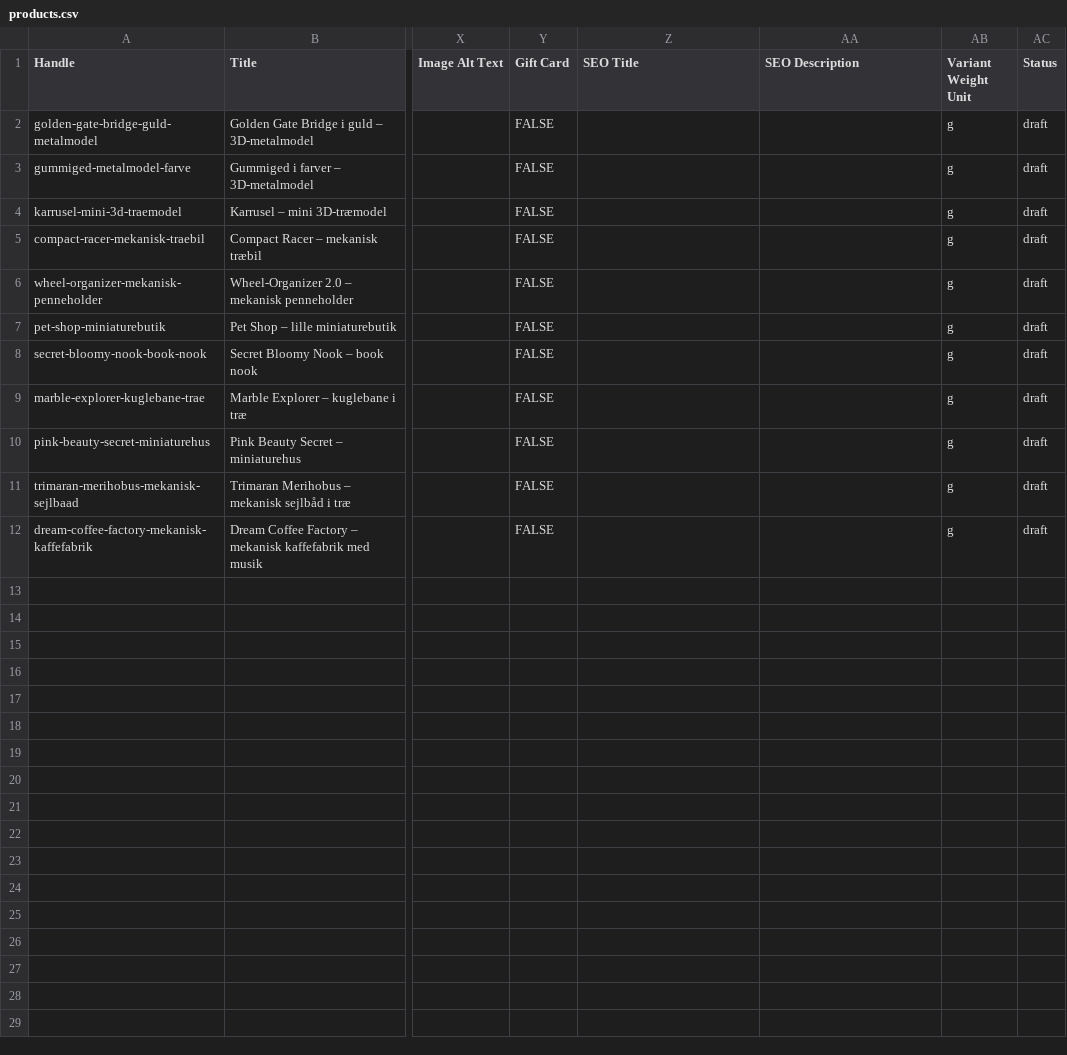
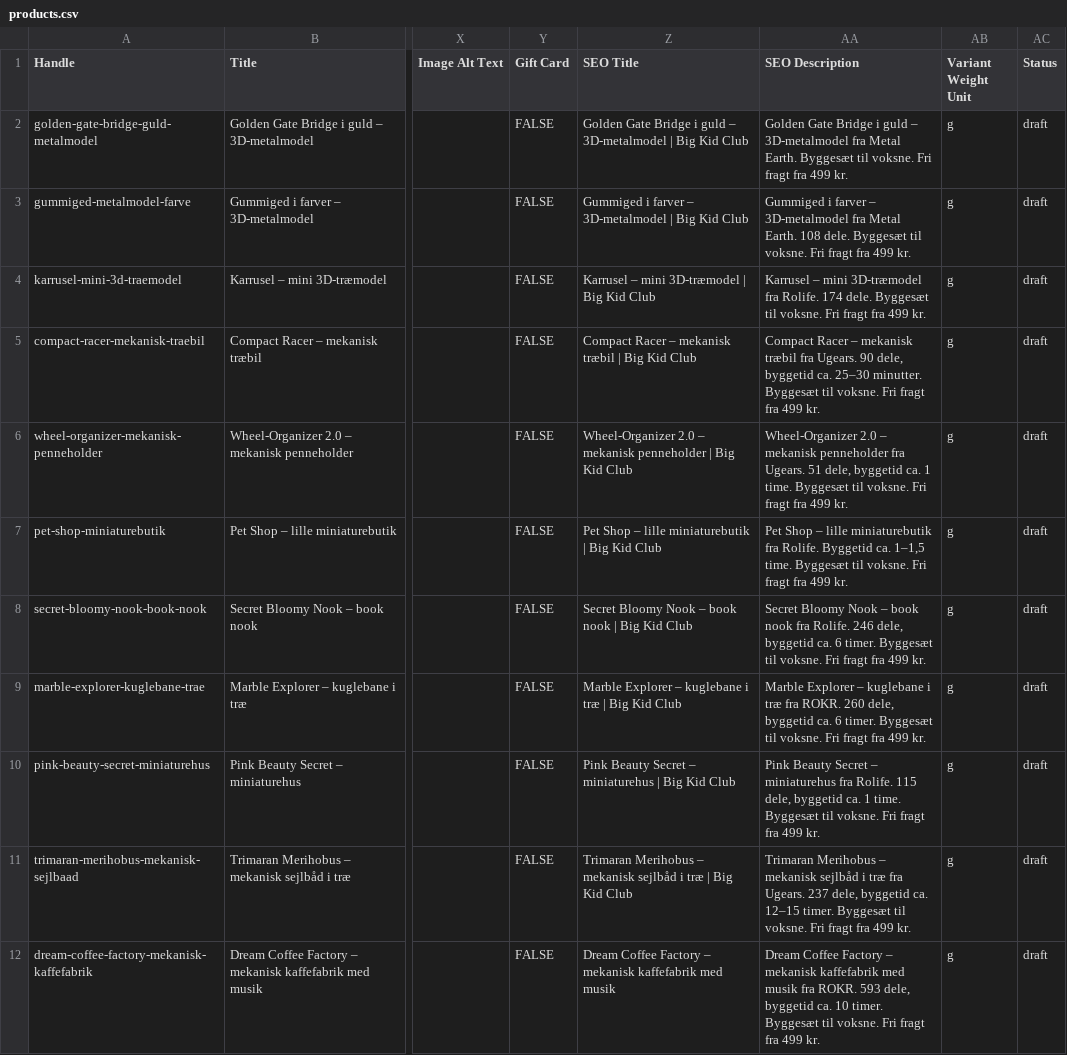
Before and after one commit to Anderrssen/Food-app, a CSV file: kidult-shop/products.csv, drawn as a sheet; only a part is shown, gaps mark what is left out; the diff names each change by its address in the sheet, - before the commit and + after, or states it on an @@ line.

```diff
--- a/kidult-shop/products.csv
+++ b/kidult-shop/products.csv
-Z2 (SEO Title): (empty)
+Z2 (SEO Title): Golden Gate Bridge i guld – 3D-metalmodel | Big Kid Club
-AA2 (SEO Description): (empty)
+AA2 (SEO Description): Golden Gate Bridge i guld – 3D-metalmodel fra Metal Earth. Byggesæt til voksne. Fri fragt fra 499 kr.
-Z3 (SEO Title): (empty)
+Z3 (SEO Title): Gummiged i farver – 3D-metalmodel | Big Kid Club
-AA3 (SEO Description): (empty)
+AA3 (SEO Description): Gummiged i farver – 3D-metalmodel fra Metal Earth. 108 dele. Byggesæt til voksne. Fri fragt fra 499 kr.
-Z4 (SEO Title): (empty)
+Z4 (SEO Title): Karrusel – mini 3D-træmodel | Big Kid Club
-AA4 (SEO Description): (empty)
+AA4 (SEO Description): Karrusel – mini 3D-træmodel fra Rolife. 174 dele. Byggesæt til voksne. Fri fragt fra 499 kr.
-Z5 (SEO Title): (empty)
+Z5 (SEO Title): Compact Racer – mekanisk træbil | Big Kid Club
-AA5 (SEO Description): (empty)
+AA5 (SEO Description): Compact Racer – mekanisk træbil fra Ugears. 90 dele, byggetid ca. 25–30 minutter. Byggesæt til voksne. Fri fragt fra 499 kr.
-Z6 (SEO Title): (empty)
+Z6 (SEO Title): Wheel-Organizer 2.0 – mekanisk penneholder | Big Kid Club
-AA6 (SEO Description): (empty)
+AA6 (SEO Description): Wheel-Organizer 2.0 – mekanisk penneholder fra Ugears. 51 dele, byggetid ca. 1 time. Byggesæt til voksne. Fri fragt fra 499 kr.
-Z7 (SEO Title): (empty)
+Z7 (SEO Title): Pet Shop – lille miniaturebutik | Big Kid Club
-AA7 (SEO Description): (empty)
+AA7 (SEO Description): Pet Shop – lille miniaturebutik fra Rolife. Byggetid ca. 1–1,5 time. Byggesæt til voksne. Fri fragt fra 499 kr.
-Z8 (SEO Title): (empty)
+Z8 (SEO Title): Secret Bloomy Nook – book nook | Big Kid Club
-AA8 (SEO Description): (empty)
+AA8 (SEO Description): Secret Bloomy Nook – book nook fra Rolife. 246 dele, byggetid ca. 6 timer. Byggesæt til voksne. Fri fragt fra 499 kr.
-Z9 (SEO Title): (empty)
+Z9 (SEO Title): Marble Explorer – kuglebane i træ | Big Kid Club
-AA9 (SEO Description): (empty)
+AA9 (SEO Description): Marble Explorer – kuglebane i træ fra ROKR. 260 dele, byggetid ca. 6 timer. Byggesæt til voksne. Fri fragt fra 499 kr.
-Z10 (SEO Title): (empty)
+Z10 (SEO Title): Pink Beauty Secret – miniaturehus | Big Kid Club
-AA10 (SEO Description): (empty)
+AA10 (SEO Description): Pink Beauty Secret – miniaturehus fra Rolife. 115 dele, byggetid ca. 1 time. Byggesæt til voksne. Fri fragt fra 499 kr.
-Z11 (SEO Title): (empty)
+Z11 (SEO Title): Trimaran Merihobus – mekanisk sejlbåd i træ | Big Kid Club
-AA11 (SEO Description): (empty)
+AA11 (SEO Description): Trimaran Merihobus – mekanisk sejlbåd i træ fra Ugears. 237 dele, byggetid ca. 12–15 timer. Byggesæt til voksne. Fri fragt fra 499 kr.
-Z12 (SEO Title): (empty)
+Z12 (SEO Title): Dream Coffee Factory – mekanisk kaffefabrik med musik
-AA12 (SEO Description): (empty)
+AA12 (SEO Description): Dream Coffee Factory – mekanisk kaffefabrik med musik fra ROKR. 593 dele, byggetid ca. 10 timer. Byggesæt til voksne. Fri fragt fra 499 kr.
```
Also changed, not shown: 10 other files.
